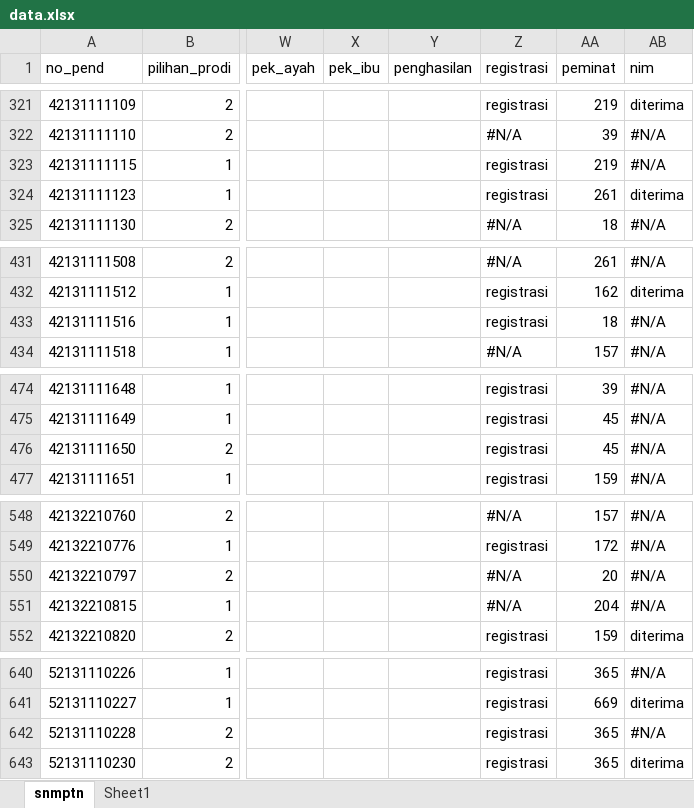
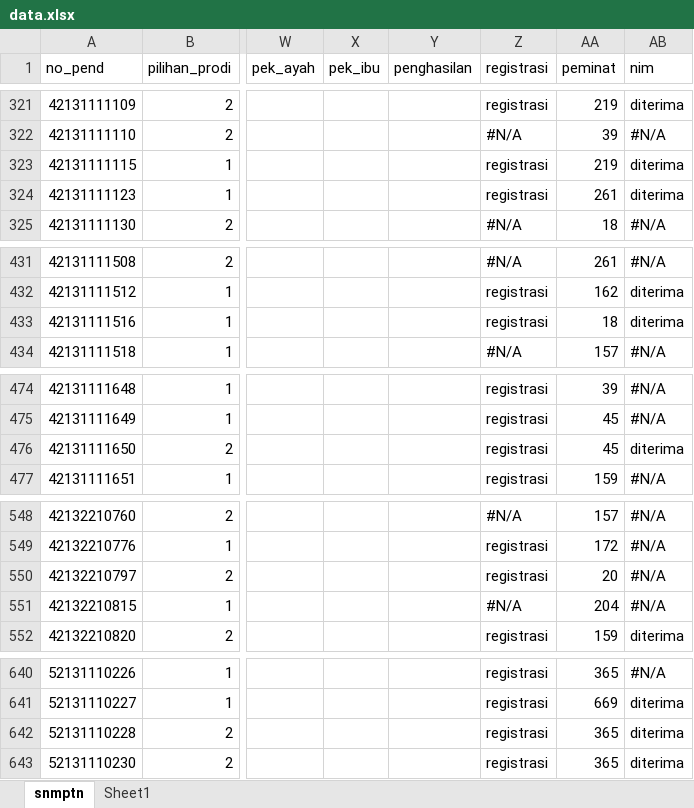
Before and after one commit to tirtareg/21smm, an Excel workbook: data.xlsx, sheet snmptn, drawn as a sheet; only a part is shown, gaps mark what is left out; values as stored, in another font and other column widths than the file's, no cell formats; the diff covers the shown part only; the diff names each change by its address in the sheet, - before the commit and + after, or states it on an @@ line.

```diff
--- a/data.xlsx (sheet snmptn)
+++ b/data.xlsx (sheet snmptn)
-AB323 (nim): #N/A
+AB323 (nim): diterima
-AB433 (nim): #N/A
+AB433 (nim): diterima
-AB476 (nim): #N/A
+AB476 (nim): diterima
-Z550 (registrasi): #N/A
+Z550 (registrasi): registrasi
-AB642 (nim): #N/A
+AB642 (nim): diterima
```
Also changed, not shown: 19 edited cells elsewhere in this sheet, cell formats, docs/data.xlsx, 3 other files.
